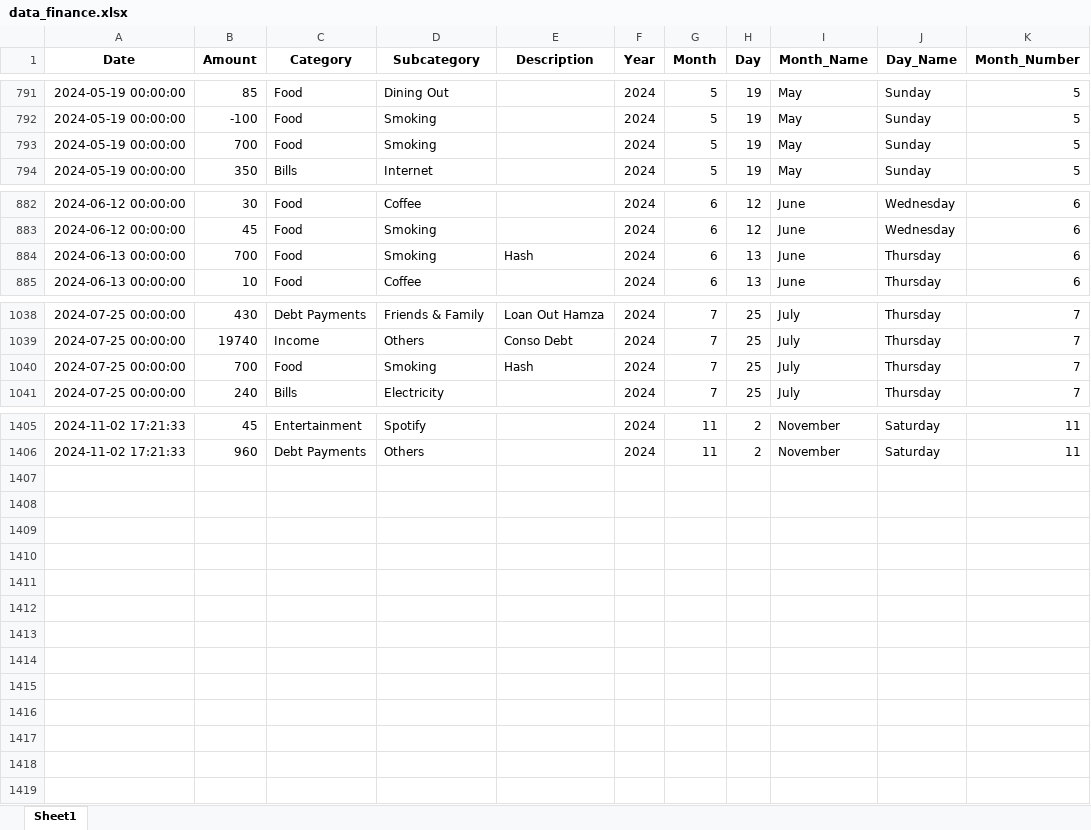
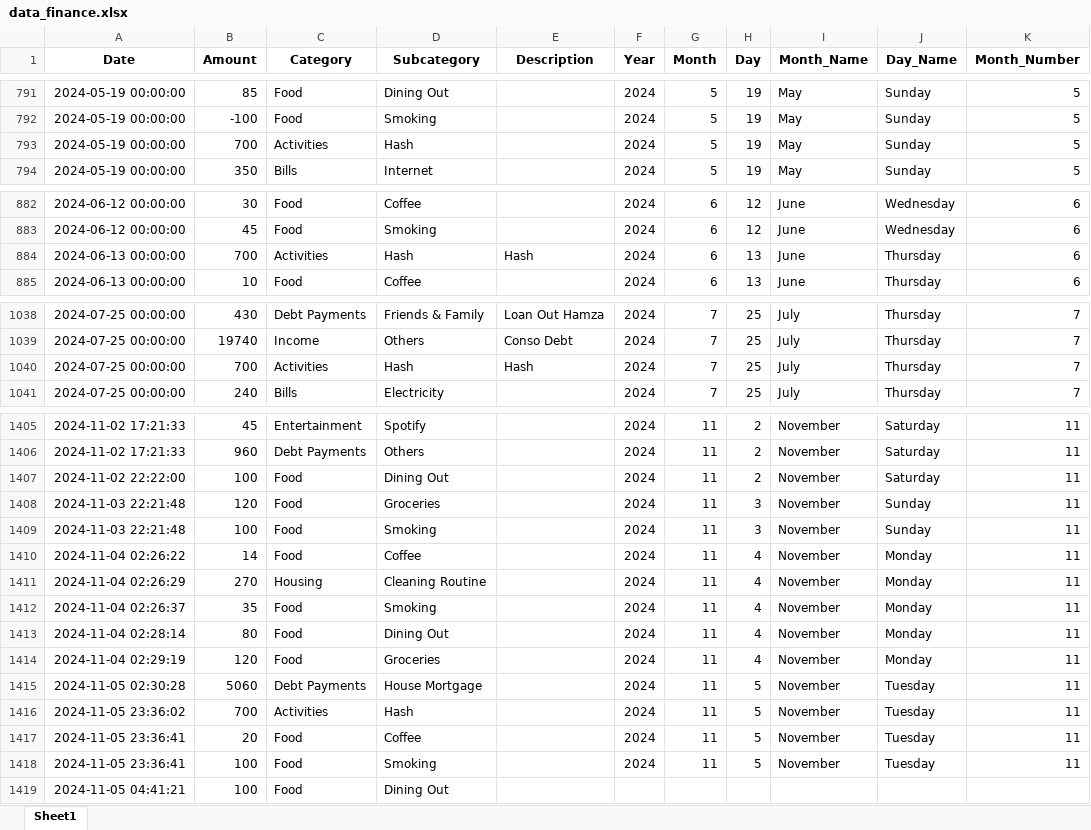
Before and after one commit to aymenhannani/personal-finance, an Excel workbook: data_finance.xlsx, sheet Sheet1, drawn as a sheet; only a part is shown, gaps mark what is left out; values as stored, in another font and other column widths than the file's, no borders; the diff covers the shown part only; the diff names each change by its address in the sheet, - before the commit and + after, or states it on an @@ line.

Commit message:
adding month comparaison

```diff
--- a/data_finance.xlsx (sheet Sheet1)
+++ b/data_finance.xlsx (sheet Sheet1)
-C793 (Category): Food
+C793 (Category): Activities
-D793 (Subcategory): Smoking
+D793 (Subcategory): Hash
-C884 (Category): Food
+C884 (Category): Activities
-D884 (Subcategory): Smoking
+D884 (Subcategory): Hash
-C1040 (Category): Food
+C1040 (Category): Activities
-D1040 (Subcategory): Smoking
+D1040 (Subcategory): Hash
+row 1407: 2024-11-02 22:22:00 | 100 | Food | Dining Out |  | 2024 | 11 | 2 | November | Saturday | 11
+row 1408: 2024-11-03 22:21:48 | 120 | Food | Groceries |  | 2024 | 11 | 3 | November | Sunday | 11
+row 1409: 2024-11-03 22:21:48 | 100 | Food | Smoking |  | 2024 | 11 | 3 | November | Sunday | 11
+row 1410: 2024-11-04 02:26:22 | 14 | Food | Coffee |  | 2024 | 11 | 4 | November | Monday | 11
+row 1411: 2024-11-04 02:26:29 | 270 | Housing | Cleaning Routine |  | 2024 | 11 | 4 | November | Monday | 11
+row 1412: 2024-11-04 02:26:37 | 35 | Food | Smoking |  | 2024 | 11 | 4 | November | Monday | 11
+row 1413: 2024-11-04 02:28:14 | 80 | Food | Dining Out |  | 2024 | 11 | 4 | November | Monday | 11
+row 1414: 2024-11-04 02:29:19 | 120 | Food | Groceries |  | 2024 | 11 | 4 | November | Monday | 11
+row 1415: 2024-11-05 02:30:28 | 5060 | Debt Payments | House Mortgage |  | 2024 | 11 | 5 | November | Tuesday | 11
+row 1416: 2024-11-05 23:36:02 | 700 | Activities | Hash |  | 2024 | 11 | 5 | November | Tuesday | 11
+row 1417: 2024-11-05 23:36:41 | 20 | Food | Coffee |  | 2024 | 11 | 5 | November | Tuesday | 11
+row 1418: 2024-11-05 23:36:41 | 100 | Food | Smoking |  | 2024 | 11 | 5 | November | Tuesday | 11
+row 1419: 2024-11-05 04:41:21 | 100 | Food | Dining Out
```
Also changed, not shown: 4 edited cells elsewhere in this sheet, 15 other files.
